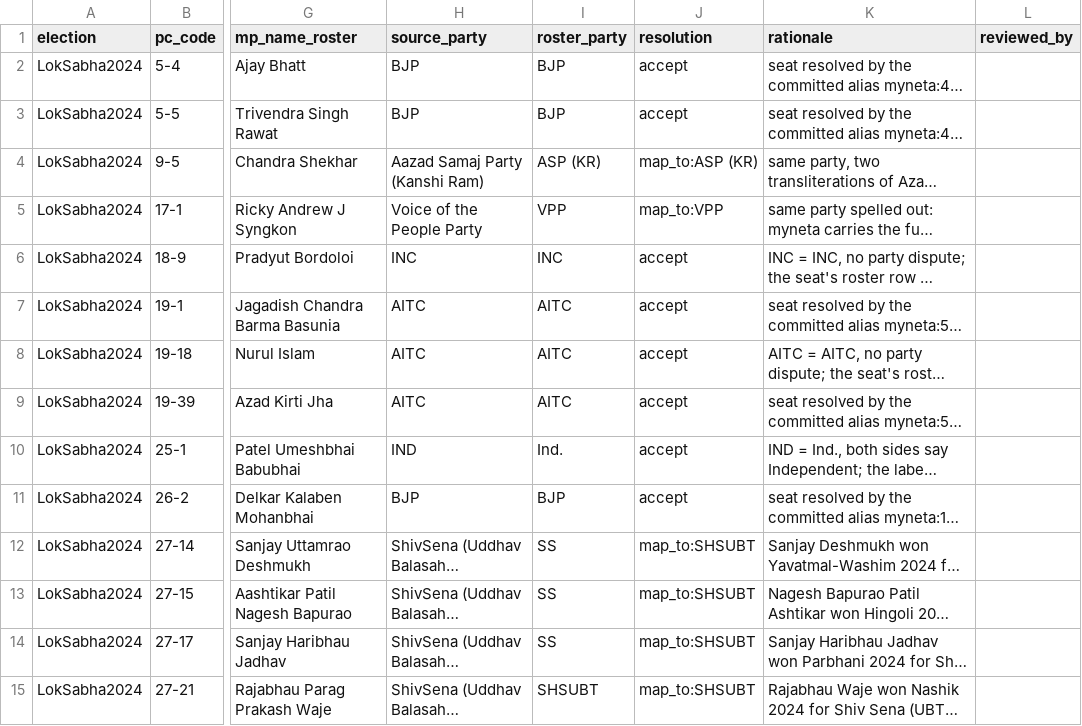
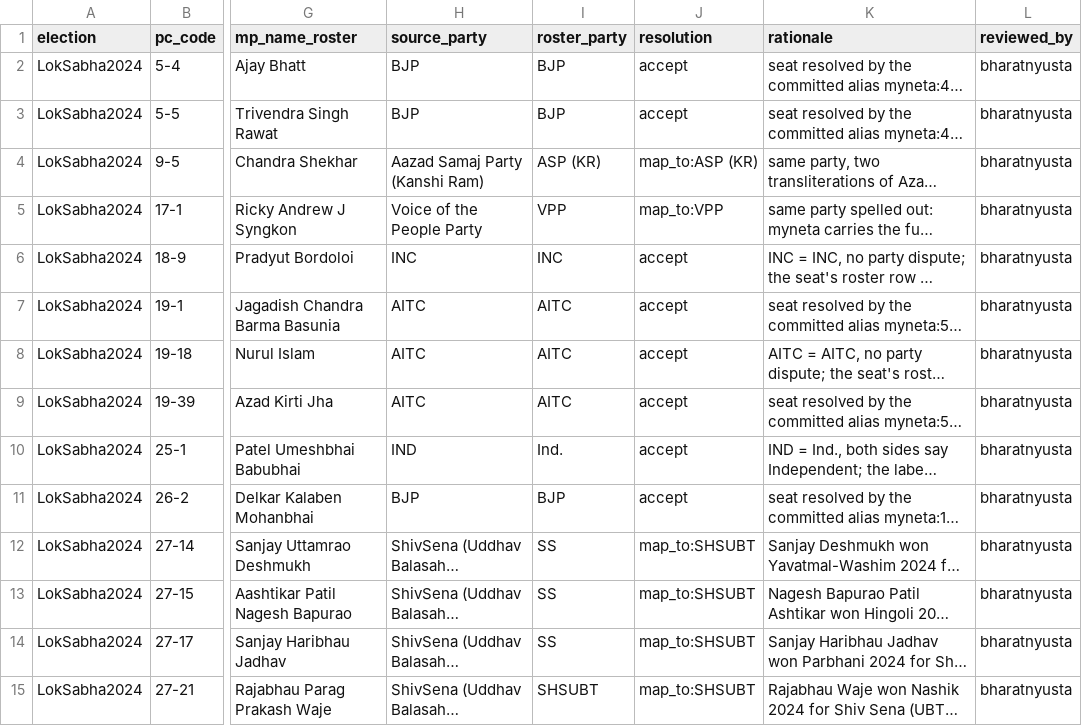
Before and after one commit to kaun-city/kaun, a CSV file: data/india/affidavit-review.csv, drawn as a sheet; only a part is shown, gaps mark what is left out; long unchanged cells end in …; the diff covers the shown part only; the diff names each change by its address in the sheet, - before the commit and + after, or states it on an @@ line.

Commit message:
data(india): sign affidavit review (28 rows, reviewed_by=bharatnyusta) (#86)
Co-authored-by: bharatnyusta <bharatnyusta@users.noreply.github.com>

```diff
--- a/data/india/affidavit-review.csv
+++ b/data/india/affidavit-review.csv
-L2:L15 (reviewed_by): (empty)
+L2:L15 (reviewed_by): bharatnyusta
```
Also changed, not shown: 14 edited cells elsewhere in this file.
